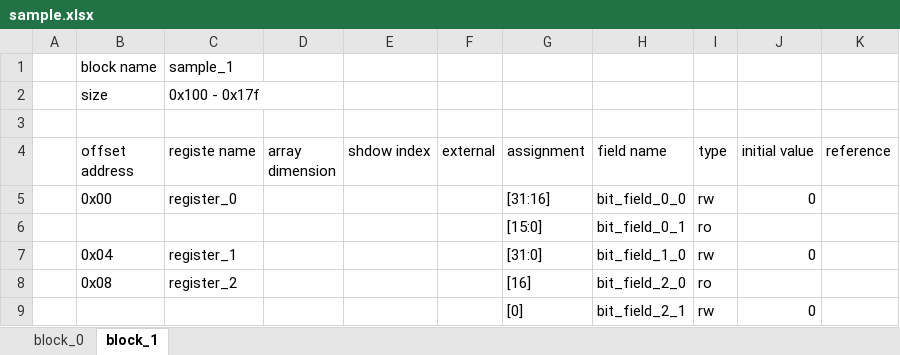
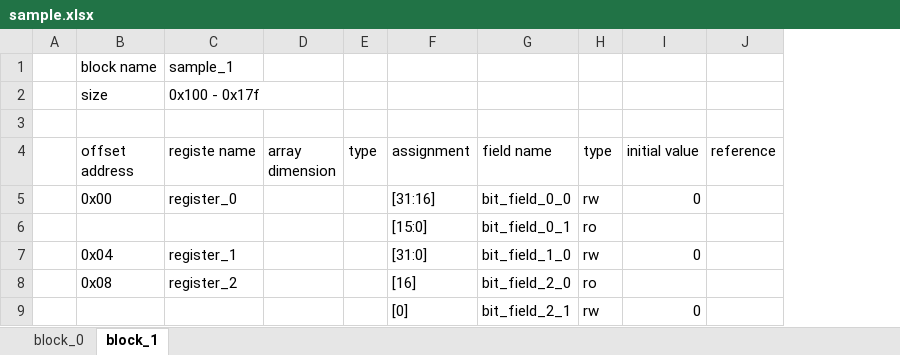
Before and after one commit to taichi-ishitani/rggen, an Excel workbook: sample/sample.xlsx, sheet block_1, drawn as a sheet; values as stored, in another font and other column widths than the file's, no borders; removed rows and columns are numbered as before the commit, all else as after; the diff names each change by its address in the sheet, - before the commit and + after, or states it on an @@ line.

Commit message:
register/shadow, register/external, register/accessibilityをregister/type, register/types/indirect, register/types/externalで置換(#8)

```diff
--- a/sample/sample.xlsx (sheet block_1)
+++ b/sample/sample.xlsx (sheet block_1)
-column E (shdow index), empty
-column F (external), empty
+column E (type), empty
```
Also changed, not shown: sheet block_0, 42 other files.
